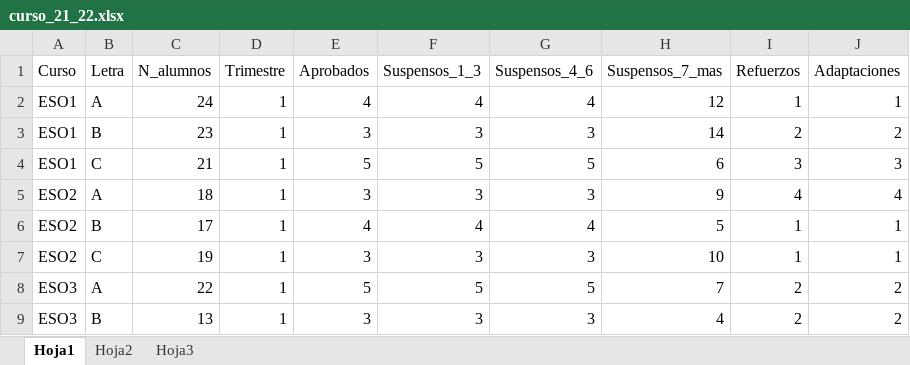
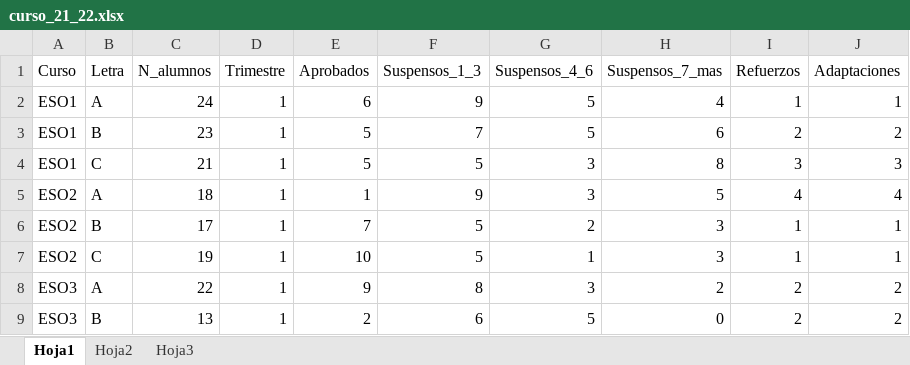
Before and after one commit to sfragas/instituto, an Excel workbook: curso_21_22.xlsx, sheet Hoja1, drawn as a sheet; only a part is shown; values as stored, in another font and other column widths than the file's, no borders; the diff covers the shown part only; the diff names each change by its address in the sheet, - before the commit and + after, or states it on an @@ line.

```diff
--- a/curso_21_22.xlsx (sheet Hoja1)
+++ b/curso_21_22.xlsx (sheet Hoja1)
-E2 (Aprobados): 4
+E2 (Aprobados): 6
-F2 (Suspensos_1_3): 4
+F2 (Suspensos_1_3): 9
-G2 (Suspensos_4_6): 4
+G2 (Suspensos_4_6): 5
-H2 (Suspensos_7_mas): 12
+H2 (Suspensos_7_mas): 4
-E3 (Aprobados): 3
+E3 (Aprobados): 5
-F3 (Suspensos_1_3): 3
+F3 (Suspensos_1_3): 7
-G3 (Suspensos_4_6): 3
+G3 (Suspensos_4_6): 5
-H3 (Suspensos_7_mas): 14
+H3 (Suspensos_7_mas): 6
-G4 (Suspensos_4_6): 5
+G4 (Suspensos_4_6): 3
-H4 (Suspensos_7_mas): 6
+H4 (Suspensos_7_mas): 8
-E5 (Aprobados): 3
+E5 (Aprobados): 1
-F5 (Suspensos_1_3): 3
+F5 (Suspensos_1_3): 9
-H5 (Suspensos_7_mas): 9
+H5 (Suspensos_7_mas): 5
-E6 (Aprobados): 4
+E6 (Aprobados): 7
-F6 (Suspensos_1_3): 4
+F6 (Suspensos_1_3): 5
-G6 (Suspensos_4_6): 4
+G6 (Suspensos_4_6): 2
-H6 (Suspensos_7_mas): 5
+H6 (Suspensos_7_mas): 3
-E7 (Aprobados): 3
+E7 (Aprobados): 10
-F7 (Suspensos_1_3): 3
+F7 (Suspensos_1_3): 5
-G7 (Suspensos_4_6): 3
+G7 (Suspensos_4_6): 1
-H7 (Suspensos_7_mas): 10
+H7 (Suspensos_7_mas): 3
-E8 (Aprobados): 5
+E8 (Aprobados): 9
-F8 (Suspensos_1_3): 5
+F8 (Suspensos_1_3): 8
-G8 (Suspensos_4_6): 5
+G8 (Suspensos_4_6): 3
-H8 (Suspensos_7_mas): 7
+H8 (Suspensos_7_mas): 2
-E9 (Aprobados): 3
+E9 (Aprobados): 2
-F9 (Suspensos_1_3): 3
+F9 (Suspensos_1_3): 6
-G9 (Suspensos_4_6): 3
+G9 (Suspensos_4_6): 5
-H9 (Suspensos_7_mas): 4
+H9 (Suspensos_7_mas): 0
```
Also changed, not shown: 17 removed rows and 33 edited cells elsewhere in this sheet, 9 other files.
